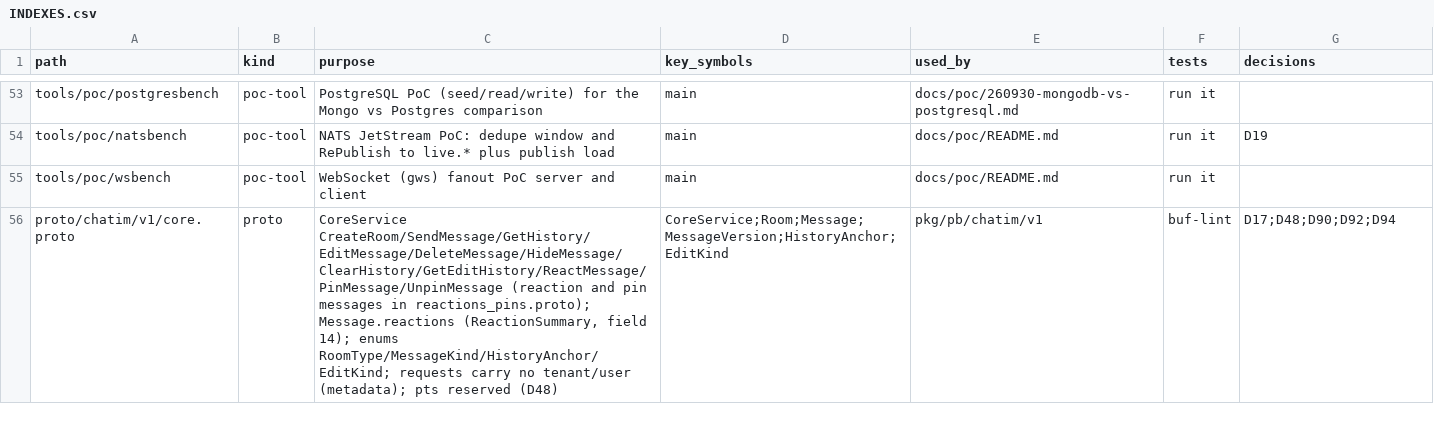
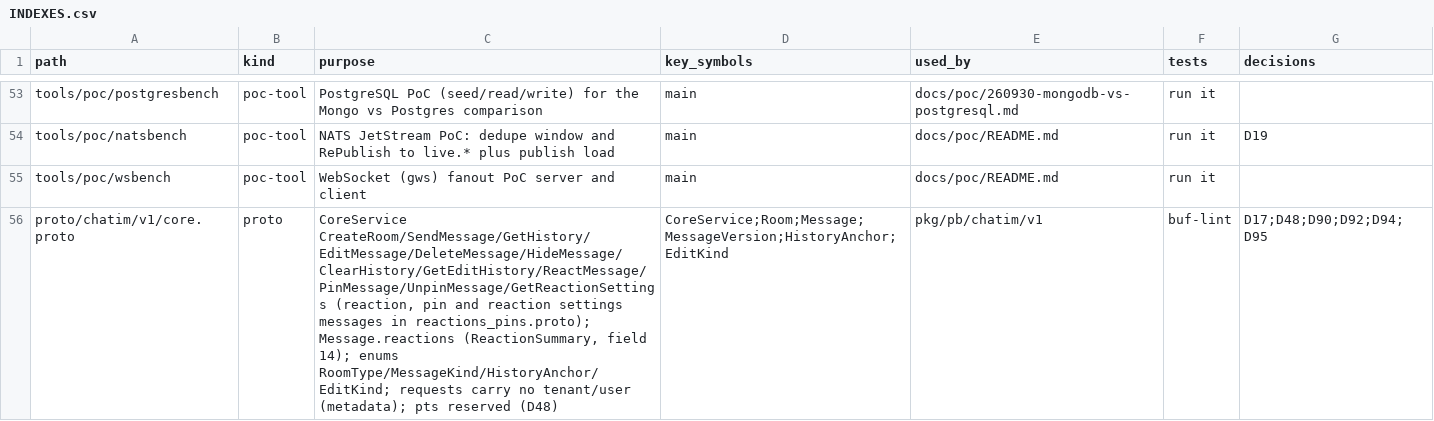
Before and after one commit to ivannguyendev/chatim, a CSV file: INDEXES.csv, drawn as a sheet; only a part is shown, gaps mark what is left out; the diff covers the shown part only.

Commit message:
feat(grpcsrv): serve the reaction emoji list
GetReactionSettings returns the REACTION_EMOJIS list in order so the frontend shows only the emojis core accepts (D95). It needs the caller metadata like every RPC and is not room-routed.

```diff
--- a/INDEXES.csv
+++ b/INDEXES.csv
@@ -55,2 +55,2 @@ tools/poc/natsbench,poc-tool,NATS JetStream PoC: dedupe window and RePublish to
 tools/poc/wsbench,poc-tool,WebSocket (gws) fanout PoC server and client,main,docs/poc/README.md,run it,
-proto/chatim/v1/core.proto,proto,"CoreService CreateRoom/SendMessage/GetHistory/EditMessage/DeleteMessage/HideMessage/ClearHistory/GetEditHistory/ReactMessage/PinMessage/UnpinMessage (reaction and pin messages in reactions_pins.proto); Message.reactions (ReactionSummary, field 14); enums RoomType/MessageKind/HistoryAnchor/EditKind; requests carry no tenant/user (metadata); pts reserved (D48)",CoreService;Room;Message;MessageVersion;HistoryAnchor;EditKind,pkg/pb/chatim/v1,buf-lint,D17;D48;D90;D92;D94
+proto/chatim/v1/core.proto,proto,"CoreService CreateRoom/SendMessage/GetHistory/EditMessage/DeleteMessage/HideMessage/ClearHistory/GetEditHistory/ReactMessage/PinMessage/UnpinMessage/GetReactionSettings (reaction, pin and reaction settings messages in reactions_pins.proto); Message.reactions (ReactionSummary, field 14); enums RoomType/MessageKind/HistoryAnchor/EditKind; requests carry no tenant/user (metadata); pts reserved (D48)",CoreService;Room;Message;MessageVersion;HistoryAnchor;EditKind,pkg/pb/chatim/v1,buf-lint,D17;D48;D90;D92;D94;D95
```
Also changed, not shown: 6 edited cells elsewhere in this file, 9 other files.
